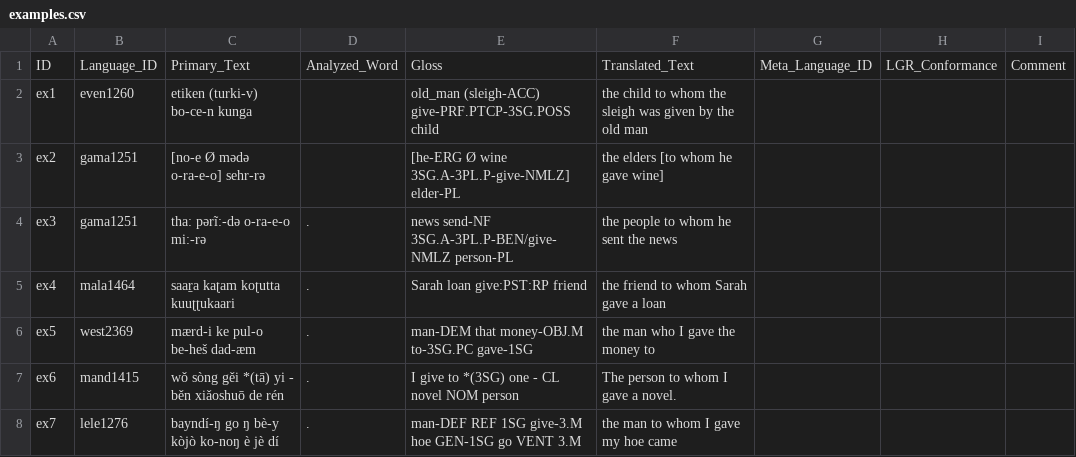
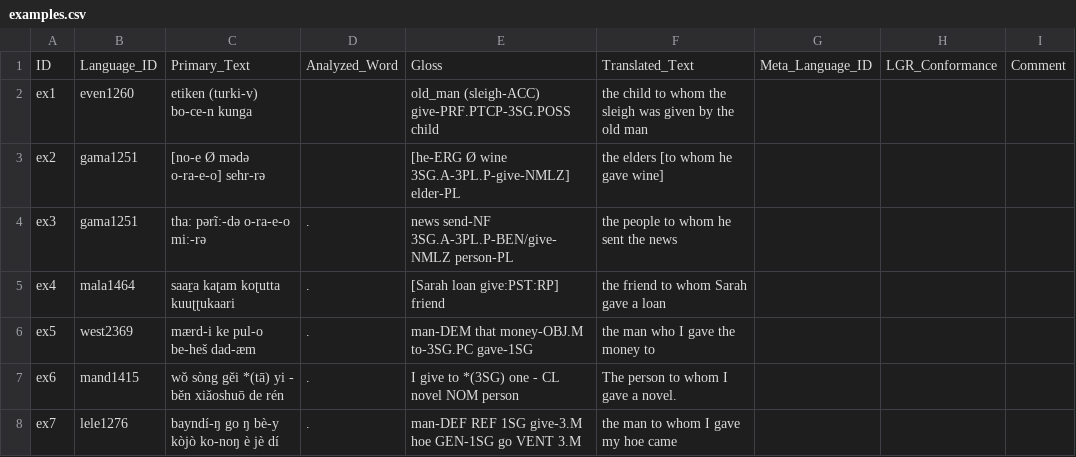
Before and after one commit to cldf-datasets/malchukovditransitives, a CSV file: cldf/examples.csv, drawn as a sheet; only a part is shown; the diff names each change by its address in the sheet, - before the commit and + after, or states it on an @@ line.

```diff
--- a/cldf/examples.csv
+++ b/cldf/examples.csv
-E5: Sarah loan give:PST:RP friend
+E5: [Sarah loan give:PST:RP] friend
```
Also changed, not shown: cldf/codes.csv, cldf/cvalues.csv, 4 other files.
